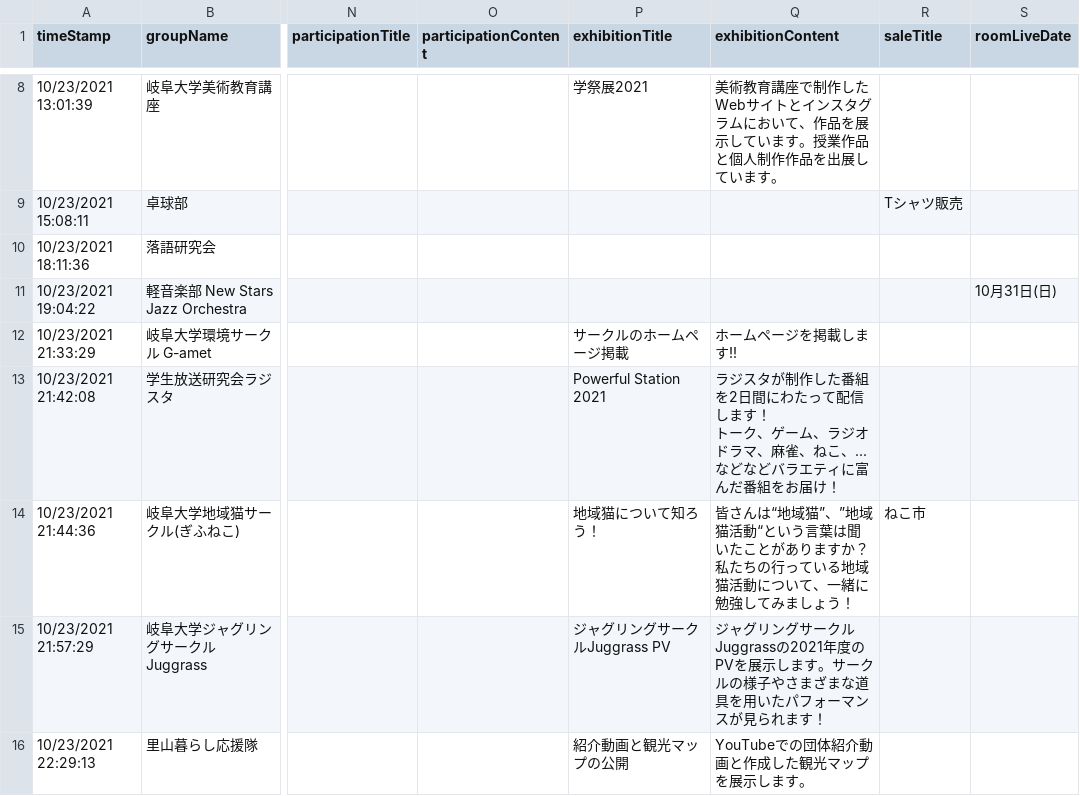
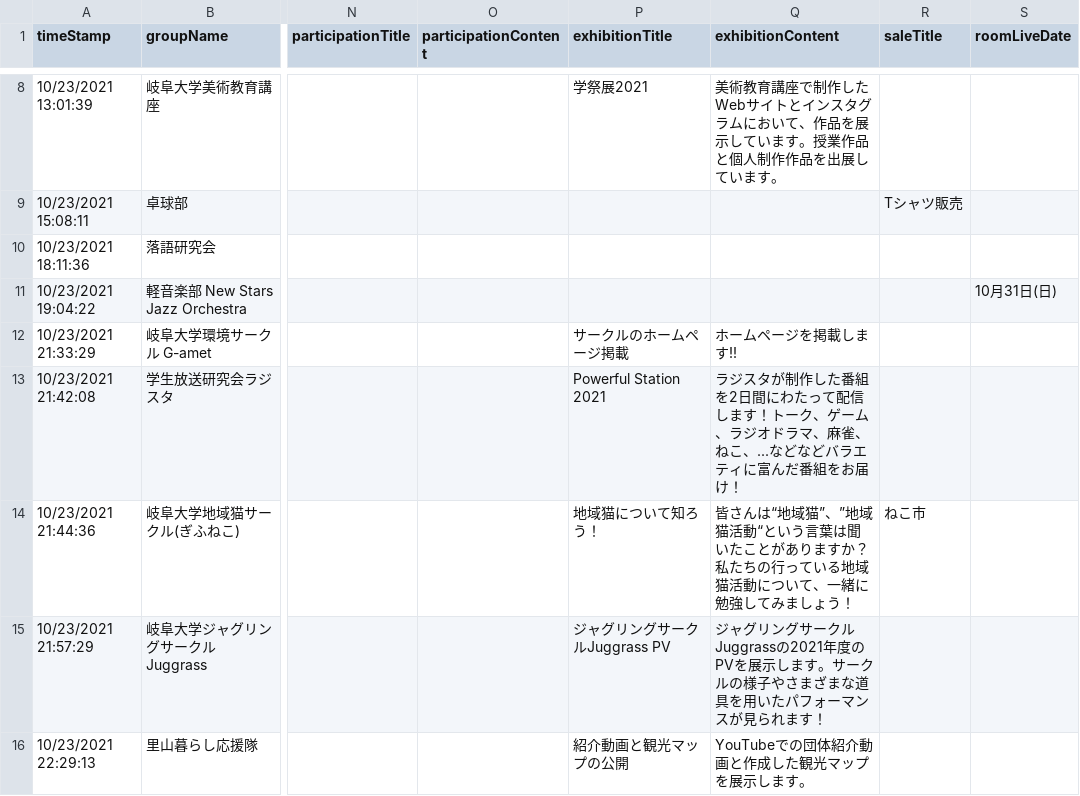
Before and after one commit to ken20c/gidaisai73-event-website, a CSV file: content/groupdata.csv, drawn as a sheet; only a part is shown, gaps mark what is left out; ↵ is a line break in a cell; the diff covers the shown part only; the diff names each change by its address in the sheet, - before the commit and + after, or states it on an @@ line.

Commit message:
紹介文の改行を消去

```diff
--- a/content/groupdata.csv
+++ b/content/groupdata.csv
-Q13 (exhibitionContent): …します！ ↵ トーク、…
+Q13 (exhibitionContent): …します！トーク、…
```
Also changed, not shown: 2 edited cells elsewhere in this file.
